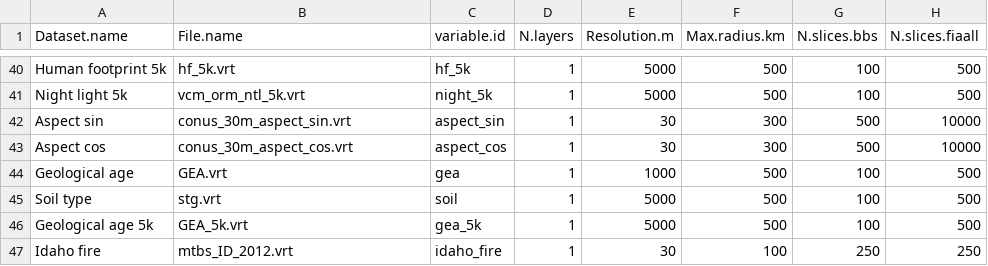
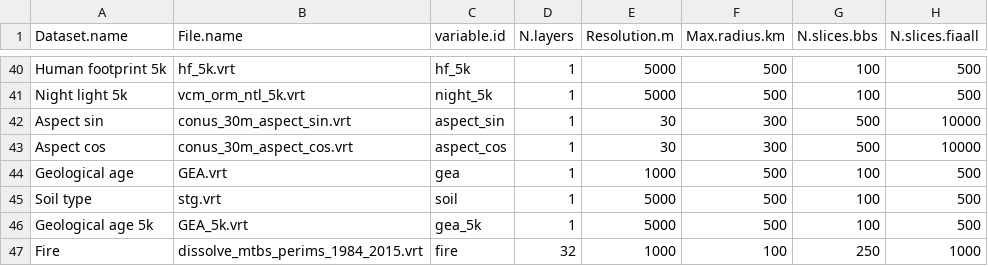
Before and after one commit to qdread/nasabio, a CSV file: spatial_data_extraction/geodiv_table_for_gdal.csv, drawn as a sheet; only a part is shown, gaps mark what is left out.

Commit message:
add fire to lookup table

```diff
--- a/spatial_data_extraction/geodiv_table_for_gdal.csv
+++ b/spatial_data_extraction/geodiv_table_for_gdal.csv
@@ -46,2 +46,2 @@ Soil type,stg.vrt,soil,1,5000,500,100,500
 Geological age 5k,GEA_5k.vrt,gea_5k,1,5000,500,100,500
-Idaho fire,mtbs_ID_2012.vrt,idaho_fire,1,30,100,250,250
+Fire,dissolve_mtbs_perims_1984_2015.vrt,fire,32,1000,100,250,1000
```
